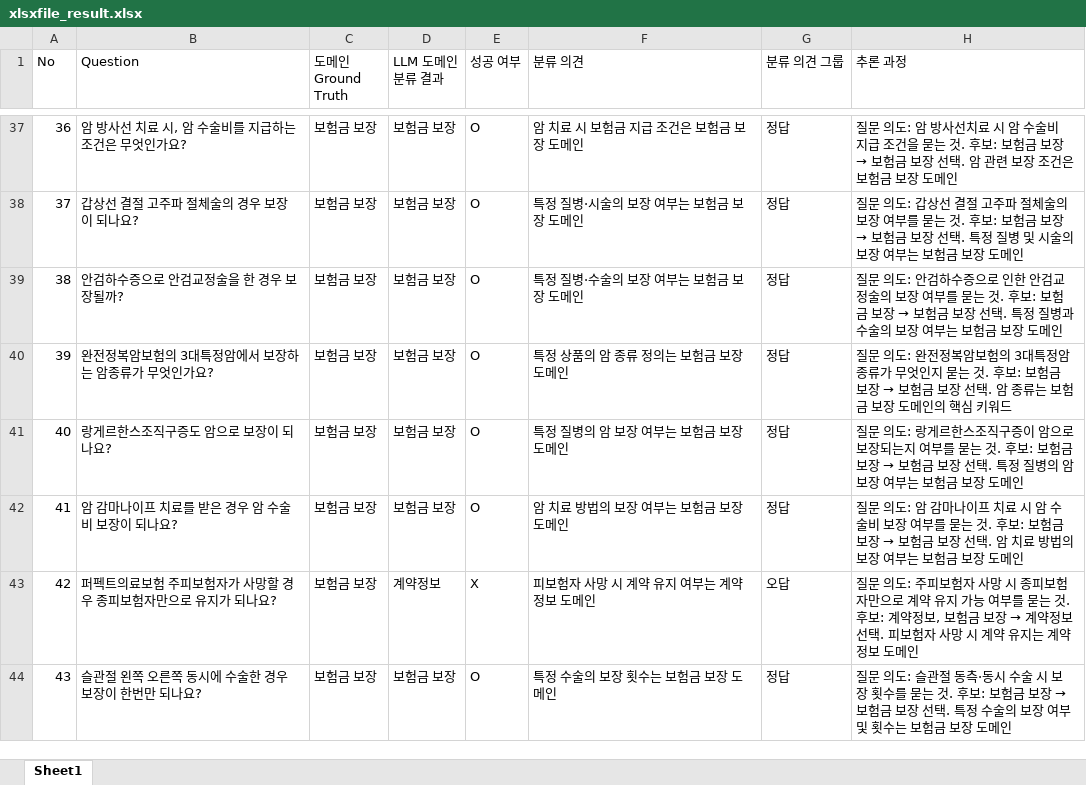
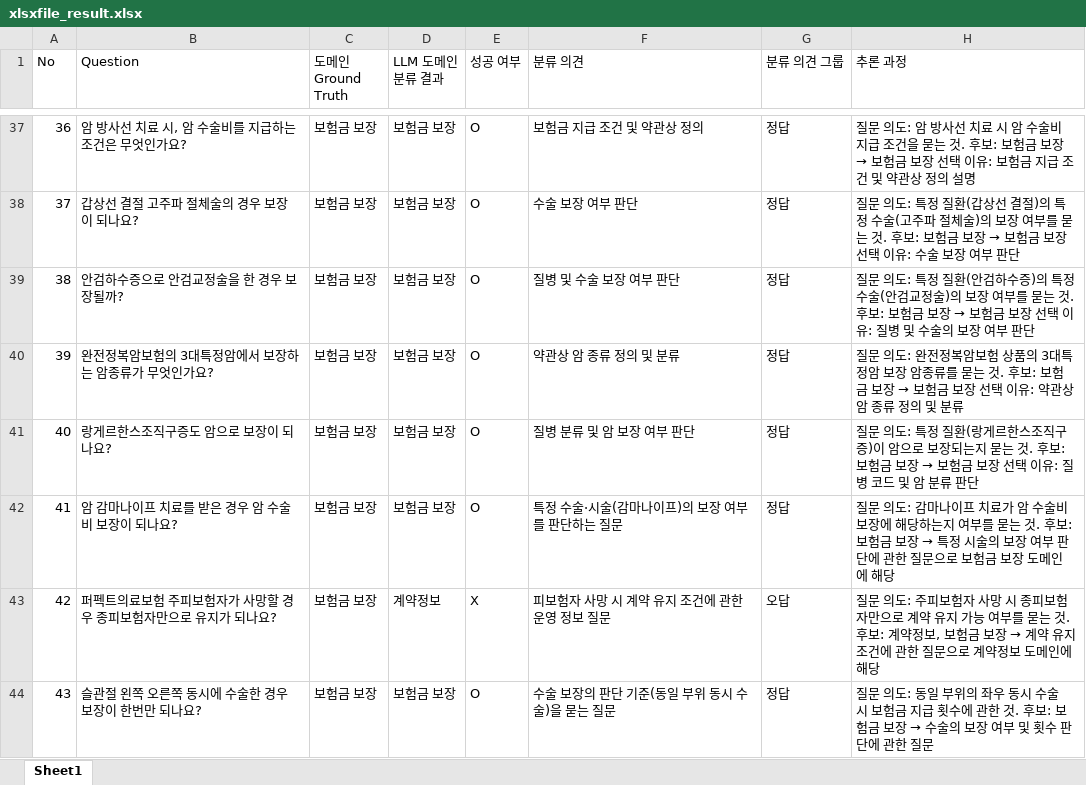
Before and after one commit to JeonghwanY/rag_domain, an Excel workbook: xlsxfile_result.xlsx, sheet Sheet1, drawn as a sheet; only a part is shown, gaps mark what is left out; values as stored, in another font and other column widths than the file's, no borders; the diff covers the shown part only; the diff names each change by its address in the sheet, - before the commit and + after, or states it on an @@ line.

```diff
--- a/xlsxfile_result.xlsx (sheet Sheet1)
+++ b/xlsxfile_result.xlsx (sheet Sheet1)
-F37 (분류 의견): 암 치료 시 보험금 지급 조건은 보험금 보장 도메인
+F37 (분류 의견): 보험금 지급 조건 및 약관상 정의
@@ H37 (추론 과정): …방사선치료 시 암 수술비 지급 조건을 묻는 것. 후보: 보험금 보장 → 보험금 보장 선택. 암 관련 보장 조건은 보험금 보장 도메인 → …방사선 치료 시 암 수술비 지급 조건을 묻는 것. 후보: 보험금 보장 → 보험금 보장 선택 이유: 보험금 지급 조건 및 약관상 정의 설명 @@
-F38 (분류 의견): 특정 질병·시술의 보장 여부는 보험금 보장 도메인
+F38 (분류 의견): 수술 보장 여부 판단
@@ H38 (추론 과정): …의도: 갑상선 결절 고주파 절체술의 보장 여부를 묻는 것. 후보: 보험금 보장 → 보험금 보장 선택. 특정 질병 및 시술의 보장 여부는 보험금 보장 도메인 → …의도: 특정 질환(갑상선 결절)의 특정 수술(고주파 절체술)의 보장 여부를 묻는 것. 후보: 보험금 보장 → 보험금 보장 선택 이유: 수술 보장 여부 판단 @@
-F39 (분류 의견): 특정 질병·수술의 보장 여부는 보험금 보장 도메인
+F39 (분류 의견): 질병 및 수술 보장 여부 판단
@@ H39 (추론 과정): …의도: 안검하수증으로 인한 안검교정술의 보장 여부를 묻는 것. 후보: 보험금 보장 → 보험금 보장 선택. 특정 질병과 수술의 보장 여부는 보험금 보장 도메인 → …의도: 특정 질환(안검하수증)의 특정 수술(안검교정술)의 보장 여부를 묻는 것. 후보: 보험금 보장 → 보험금 보장 선택 이유: 질병 및 수술의 보장 여부 판단 @@
-F40 (분류 의견): 특정 상품의 암 종류 정의는 보험금 보장 도메인
+F40 (분류 의견): 약관상 암 종류 정의 및 분류
@@ H40 (추론 과정): …복암보험의 3대특정암 종류가 무엇인지 묻는 것. 후보: 보험금 보장 → 보험금 보장 선택. 암 종류는 보험금 보장 도메인의 핵심 키워드 → …복암보험 상품의 3대특정암 보장 암종류를 묻는 것. 후보: 보험금 보장 → 보험금 보장 선택 이유: 약관상 암 종류 정의 및 분류 @@
-F41 (분류 의견): 특정 질병의 암 보장 여부는 보험금 보장 도메인
+F41 (분류 의견): 질병 분류 및 암 보장 여부 판단
@@ H41 (추론 과정): …의도: 랑게르한스조직구증이 암으로 보장되는지 여부를 묻는 것. 후보: 보험금 보장 → 보험금 보장 선택. 특정 질병의 암 보장 여부는 보험금 보장 도메인 → …의도: 특정 질환(랑게르한스조직구증)이 암으로 보장되는지 묻는 것. 후보: 보험금 보장 → 보험금 보장 선택 이유: 질병 코드 및 암 분류 판단 @@
-F42 (분류 의견): 암 치료 방법의 보장 여부는 보험금 보장 도메인
+F42 (분류 의견): 특정 수술·시술(감마나이프)의 보장 여부를 판단하는 질문
@@ H42 (추론 과정): …의도: 암 감마나이프 치료 시 암 수술비 보장 여부를 묻는 것. 후보: 보험금 보장 → 보험금 보장 선택. 암 치료 방법의 보장 여부는 보험금 보장 도메인 → …의도: 감마나이프 치료가 암 수술비 보장에 해당하는지 여부를 묻는 것. 후보: 보험금 보장 → 특정 시술의 보장 여부 판단에 관한 질문으로 보험금 보장 도메인에 해당 @@
-F43 (분류 의견): 피보험자 사망 시 계약 유지 여부는 계약정보 도메인
+F43 (분류 의견): 피보험자 사망 시 계약 유지 조건에 관한 운영 정보 질문
-H43 (추론 과정): …→ 계약정보 선택. 피보험자 사망 시 계약 유지는 계약정보 도메인
+H43 (추론 과정): …→ 계약 유지 조건에 관한 질문으로 계약정보 도메인에 해당
-F44 (분류 의견): 특정 수술의 보장 횟수는 보험금 보장 도메인
+F44 (분류 의견): 수술 보장의 판단 기준(동일 부위 동시 수술)을 묻는 질문
@@ H44 (추론 과정): …의도: 슬관절 동측·동시 수술 시 보장 횟수를 묻는 것. 후보: 보험금 보장 → 보험금 보장 선택. 특정 수술의 보장 여부 및 횟수는 보험금 보장 도메인 → …의도: 동일 부위의 좌우 동시 수술 시 보험금 지급 횟수에 관한 것. 후보: 보험금 보장 → 수술의 보장 여부 및 횟수 판단에 관한 질문 @@
```
Also changed, not shown: 1495 edited cells elsewhere in this sheet, 4 other files.
